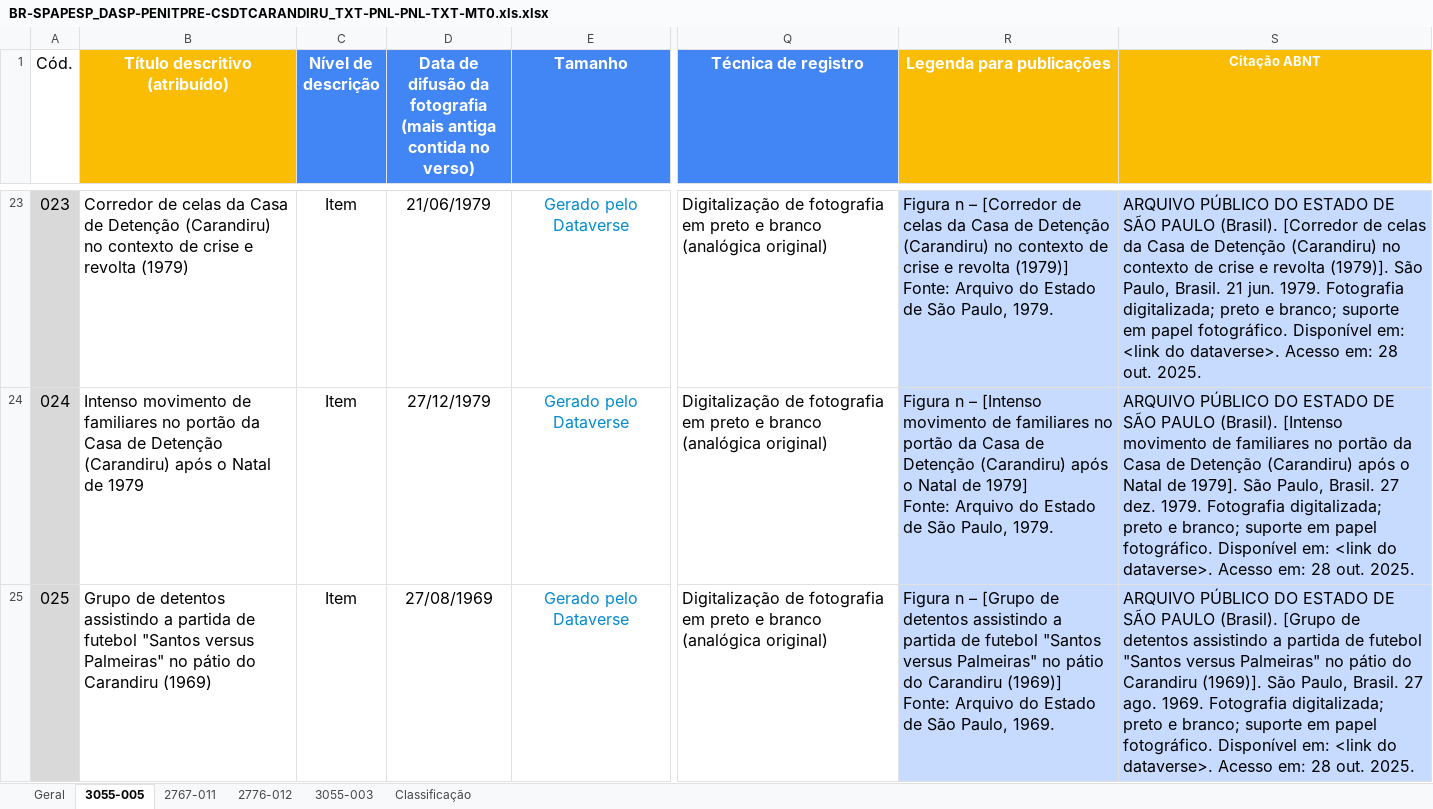
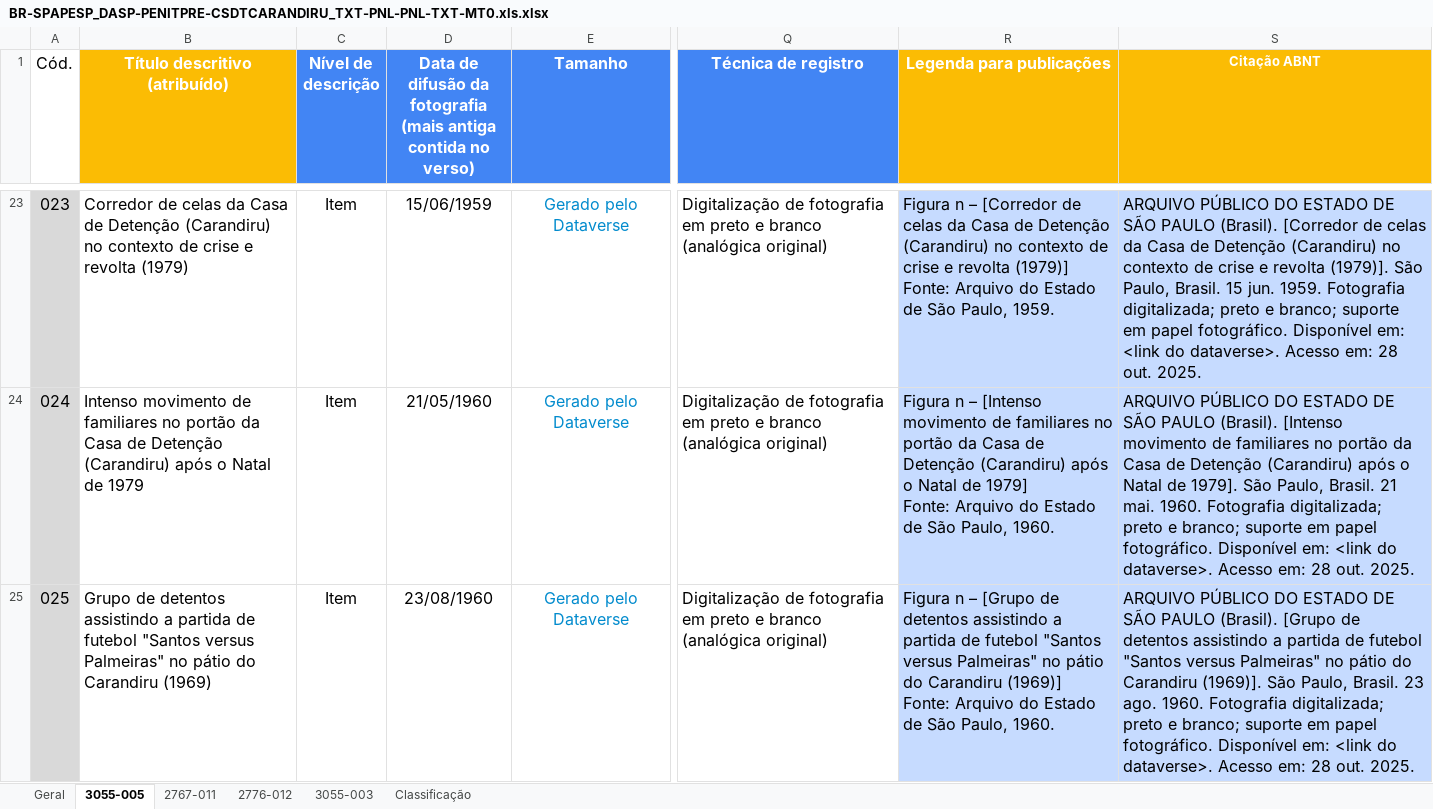
Before and after one commit to mmillenaa/inventory-and-statistics, an Excel workbook: BR-SPAPESP_DASP-PENITPRE-CSDTCARANDIRU_TXT-PNL-PNL-TXT-MT0.xls.xlsx, sheet 3055-005, drawn as a sheet; only a part is shown, gaps mark what is left out; values as stored, in another font and other column widths than the file's, no borders; charts and pictures and conditional formats not drawn; the diff covers the shown part only; the diff names each change by its address in the sheet, - before the commit and + after, or states it on an @@ line.

```diff
--- a/BR-SPAPESP_DASP-PENITPRE-CSDTCARANDIRU_TXT-PNL-PNL-TXT-MT0.xls.xlsx (sheet 3055-005)
+++ b/BR-SPAPESP_DASP-PENITPRE-CSDTCARANDIRU_TXT-PNL-PNL-TXT-MT0.xls.xlsx (sheet 3055-005)
-D23: 21/06/1979
+D23: 15/06/1959
-R23 (Legenda para publicações): …São Paulo, 1979.
+R23 (Legenda para publicações): …São Paulo, 1959.
-S23 (Citação ABNT): …Paulo, Brasil. 21 jun. 1979. Fotografia digitalizada;…
+S23 (Citação ABNT): …Paulo, Brasil. 15 jun. 1959. Fotografia digitalizada;…
-D24: 27/12/1979
+D24: 21/05/1960
-R24 (Legenda para publicações): …São Paulo, 1979.
+R24 (Legenda para publicações): …São Paulo, 1960.
-S24 (Citação ABNT): …Paulo, Brasil. 27 dez. 1979. Fotografia digitalizada;…
+S24 (Citação ABNT): …Paulo, Brasil. 21 mai. 1960. Fotografia digitalizada;…
-D25: 27/08/1969
+D25: 23/08/1960
-R25 (Legenda para publicações): …São Paulo, 1969.
+R25 (Legenda para publicações): …São Paulo, 1960.
-S25 (Citação ABNT): …Paulo, Brasil. 27 ago. 1969. Fotografia digitalizada;…
+S25 (Citação ABNT): …Paulo, Brasil. 23 ago. 1960. Fotografia digitalizada;…
```
Also changed, not shown: 247 edited cells elsewhere in this sheet, sheet 2776-012, BR-SPAPESP_CPOS-PLNCARANDIRU_TXT-PNL-PNL-TXT-MT0.xls.xlsx, BR-SPGPDVE_ARCOENGE-DEMOLICAO-CSDTCARANDIRU_TXT-PNL-PNL-TXT-MT0.xls.xlsx, 6 other files.
